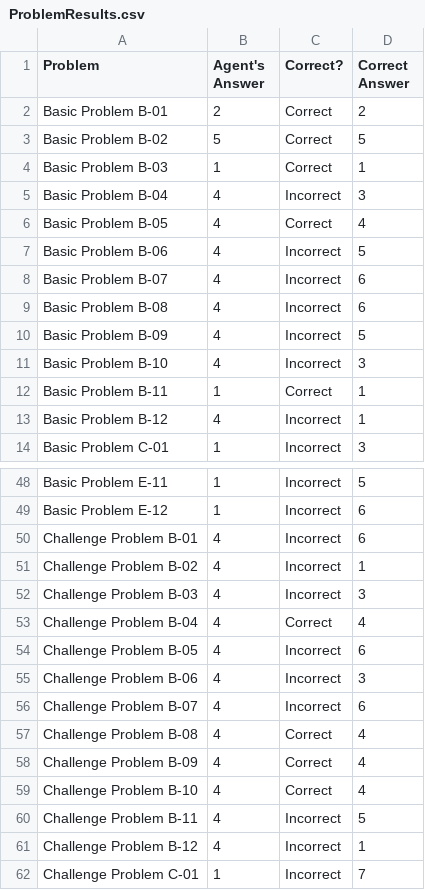
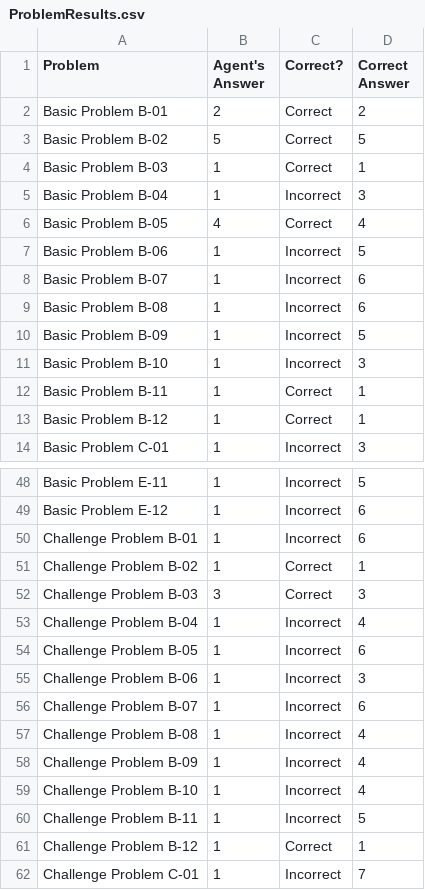
Before and after one commit to sonalsonavane/RPM-Project-Code, a CSV file: ProblemResults.csv, drawn as a sheet; only a part is shown, gaps mark what is left out.

```diff
--- a/ProblemResults.csv
+++ b/ProblemResults.csv
@@ -4,11 +4,11 @@ Basic Problem B-02,5,Correct,5
 Basic Problem B-03,1,Correct,1
-Basic Problem B-04,4,Incorrect,3
+Basic Problem B-04,1,Incorrect,3
 Basic Problem B-05,4,Correct,4
-Basic Problem B-06,4,Incorrect,5
-Basic Problem B-07,4,Incorrect,6
-Basic Problem B-08,4,Incorrect,6
-Basic Problem B-09,4,Incorrect,5
-Basic Problem B-10,4,Incorrect,3
+Basic Problem B-06,1,Incorrect,5
+Basic Problem B-07,1,Incorrect,6
+Basic Problem B-08,1,Incorrect,6
+Basic Problem B-09,1,Incorrect,5
+Basic Problem B-10,1,Incorrect,3
 Basic Problem B-11,1,Correct,1
-Basic Problem B-12,4,Incorrect,1
+Basic Problem B-12,1,Correct,1
 Basic Problem C-01,1,Incorrect,3
@@ -49,14 +49,14 @@ Basic Problem E-11,1,Incorrect,5
 Basic Problem E-12,1,Incorrect,6
-Challenge Problem B-01,4,Incorrect,6
-Challenge Problem B-02,4,Incorrect,1
-Challenge Problem B-03,4,Incorrect,3
-Challenge Problem B-04,4,Correct,4
-Challenge Problem B-05,4,Incorrect,6
-Challenge Problem B-06,4,Incorrect,3
-Challenge Problem B-07,4,Incorrect,6
-Challenge Problem B-08,4,Correct,4
-Challenge Problem B-09,4,Correct,4
-Challenge Problem B-10,4,Correct,4
-Challenge Problem B-11,4,Incorrect,5
-Challenge Problem B-12,4,Incorrect,1
+Challenge Problem B-01,1,Incorrect,6
+Challenge Problem B-02,1,Correct,1
+Challenge Problem B-03,3,Correct,3
+Challenge Problem B-04,1,Incorrect,4
+Challenge Problem B-05,1,Incorrect,6
+Challenge Problem B-06,1,Incorrect,3
+Challenge Problem B-07,1,Incorrect,6
+Challenge Problem B-08,1,Incorrect,4
+Challenge Problem B-09,1,Incorrect,4
+Challenge Problem B-10,1,Incorrect,4
+Challenge Problem B-11,1,Incorrect,5
+Challenge Problem B-12,1,Correct,1
 Challenge Problem C-01,1,Incorrect,7
```
Also changed, not shown: SetResults.csv, 2 other files.
